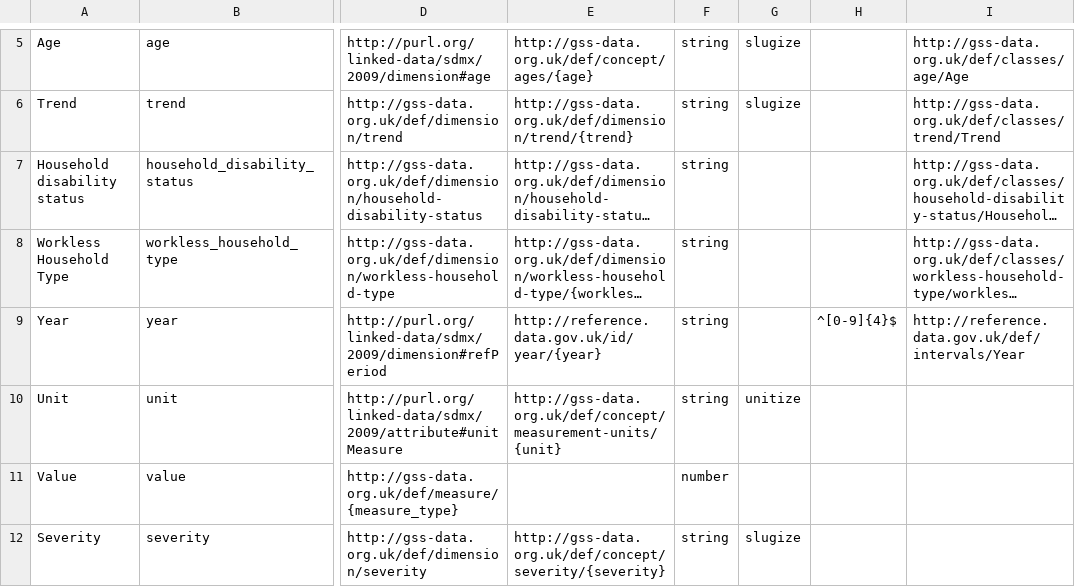
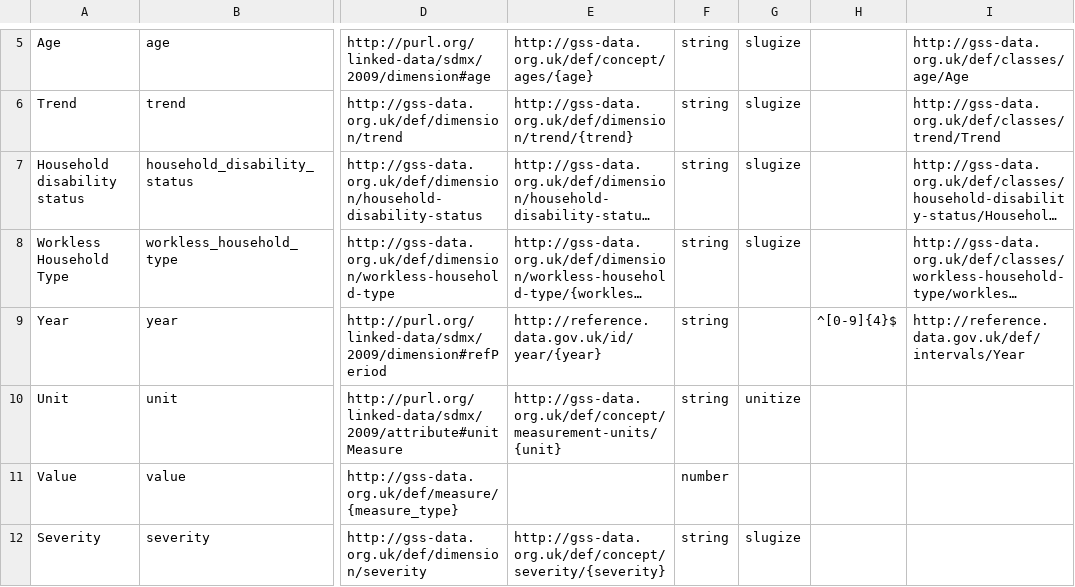
Before and after one commit to GSS-Cogs/family-disability, a CSV file: reference/columns.csv, drawn as a sheet; only a part is shown, gaps mark what is left out; long unchanged cells end in …; the diff names each change by its address in the sheet, - before the commit and + after, or states it on an @@ line.

Commit message:
updated value transformation type

```diff
--- a/reference/columns.csv
+++ b/reference/columns.csv
-G7:G8: (empty)
+G7:G8: slugize
```
